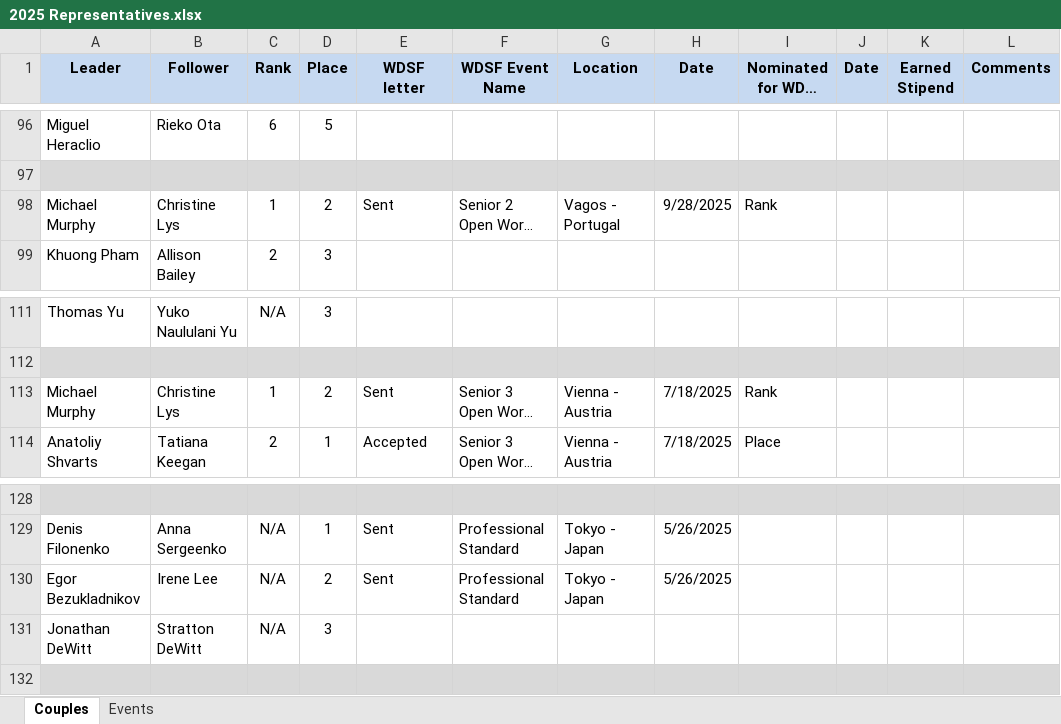
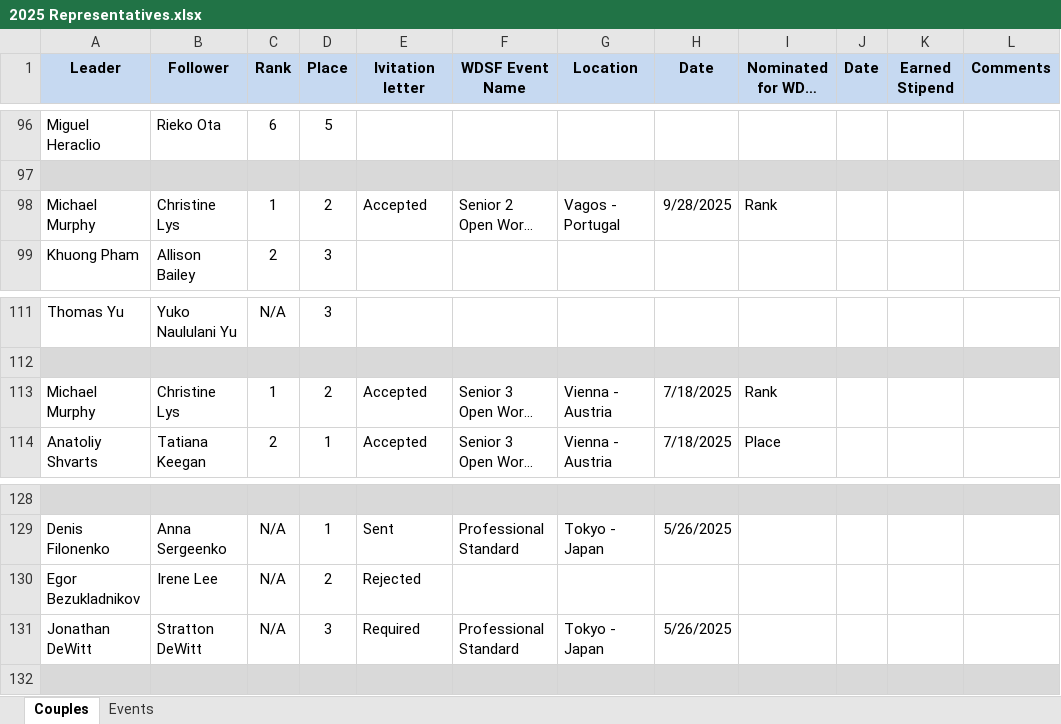
Before and after one commit to lev-vesnovskiy/usadance, an Excel workbook: 2025 Representatives.xlsx, sheet Couples, drawn as a sheet; only a part is shown, gaps mark what is left out; long unchanged cells end in …; values as stored, in another font and other column widths than the file's, no borders; conditional formats not drawn; the diff names each change by its address in the sheet, - before the commit and + after, or states it on an @@ line.

Commit message:
updated statuses

```diff
--- a/2025 Representatives.xlsx (sheet Couples)
+++ b/2025 Representatives.xlsx (sheet Couples)
-E1: WDSF letter
+E1: Ivitation letter
-E98 (Ivitation letter): Sent
+E98 (Ivitation letter): Accepted
-E113 (Ivitation letter): Sent
+E113 (Ivitation letter): Accepted
-E130 (Ivitation letter): Sent
+E130 (Ivitation letter): Rejected
-F130 (WDSF Event Name): Professional Standard
+F130 (WDSF Event Name): (empty)
-G130 (Location): Tokyo - Japan
+G130 (Location): (empty)
-H130 (Date): 5/26/2025
+H130 (Date): (empty)
-E131 (Ivitation letter): (empty)
+E131 (Ivitation letter): Required
-F131 (WDSF Event Name): (empty)
+F131 (WDSF Event Name): Professional Standard
-G131 (Location): (empty)
+G131 (Location): Tokyo - Japan
-H131 (Date): (empty)
+H131 (Date): 5/26/2025
```
